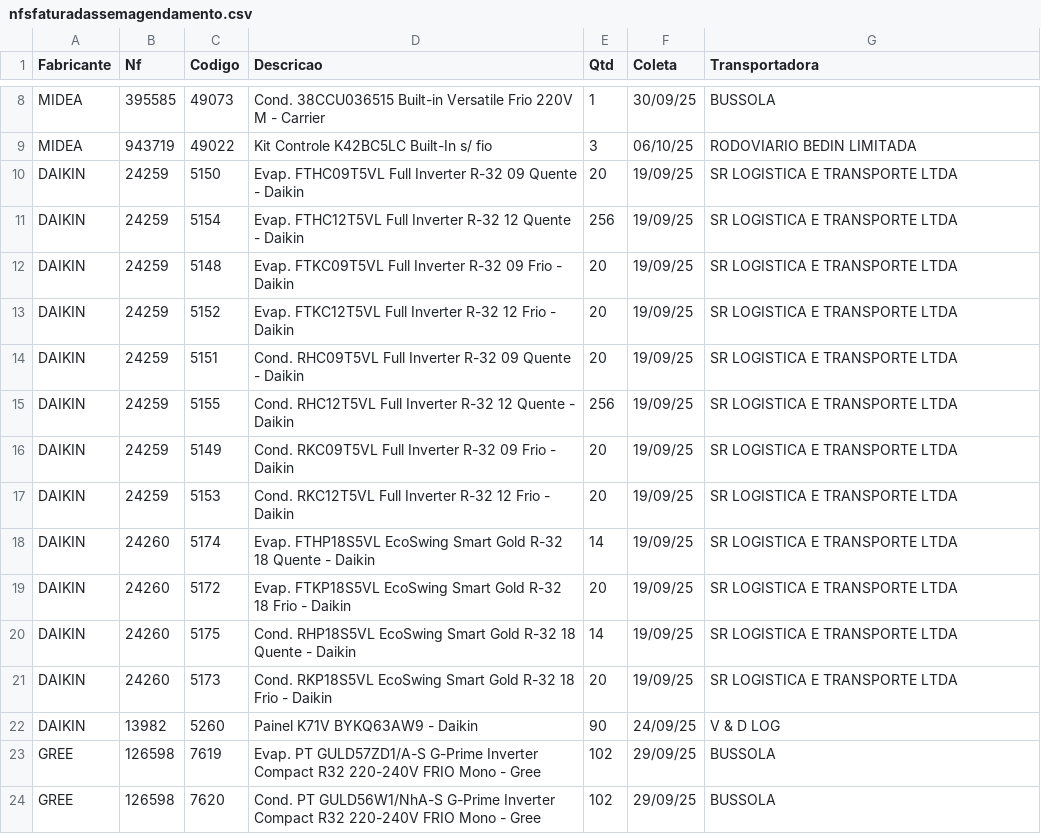
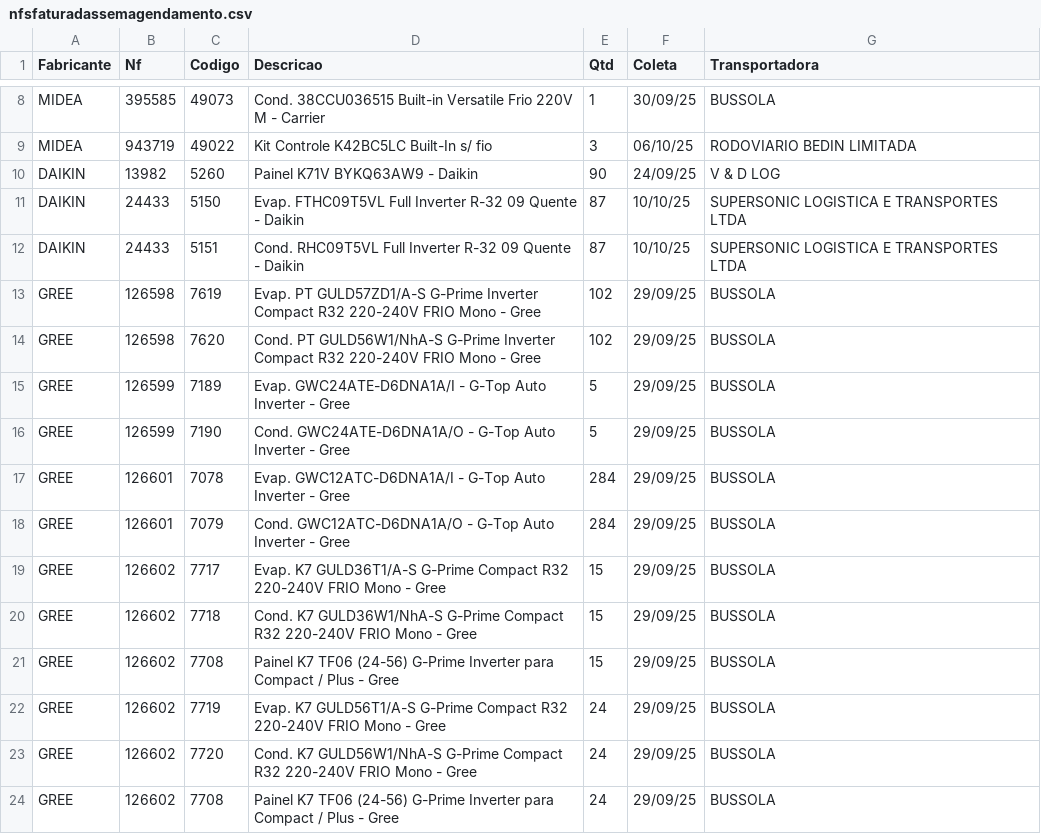
Before and after one commit to discomerciologistica/agendamentos, a CSV file: nfsfaturadassemagendamento.csv, drawn as a sheet; only a part is shown, gaps mark what is left out; the shorter side is filled out with more unchanged rows.

Commit message:
Update nfsfaturadassemagendamento.csv

```diff
--- a/nfsfaturadassemagendamento.csv
+++ b/nfsfaturadassemagendamento.csv
@@ -9,15 +9,5 @@ MIDEA,395585,49073,Cond. 38CCU036515 Built-in Versatile Frio 220V M - Carrier,1,
 MIDEA,943719,49022,Kit Controle K42BC5LC Built-In s/ fio ,3,06/10/25,RODOVIARIO BEDIN LIMITADA
-DAIKIN,24259,5150,Evap. FTHC09T5VL Full Inverter R-32  09 Quente - Daikin,20,19/09/25,SR LOGISTICA E TRANSPORTE LTDA
-DAIKIN,24259,5154,Evap. FTHC12T5VL Full Inverter R-32  12 Quente - Daikin,256,19/09/25,SR LOGISTICA E TRANSPORTE LTDA
-DAIKIN,24259,5148,Evap. FTKC09T5VL Full Inverter R-32  09 Frio - Daikin,20,19/09/25,SR LOGISTICA E TRANSPORTE LTDA
-DAIKIN,24259,5152,Evap. FTKC12T5VL Full Inverter R-32  12 Frio - Daikin,20,19/09/25,SR LOGISTICA E TRANSPORTE LTDA
-DAIKIN,24259,5151,Cond. RHC09T5VL Full Inverter R-32  09 Quente - Daikin,20,19/09/25,SR LOGISTICA E TRANSPORTE LTDA
-DAIKIN,24259,5155,Cond. RHC12T5VL Full Inverter R-32  12 Quente - Daikin,256,19/09/25,SR LOGISTICA E TRANSPORTE LTDA
-DAIKIN,24259,5149,Cond. RKC09T5VL Full Inverter R-32  09 Frio - Daikin,20,19/09/25,SR LOGISTICA E TRANSPORTE LTDA
-DAIKIN,24259,5153,Cond. RKC12T5VL Full Inverter R-32  12 Frio - Daikin,20,19/09/25,SR LOGISTICA E TRANSPORTE LTDA
-DAIKIN,24260,5174,Evap. FTHP18S5VL EcoSwing Smart Gold R-32  18 Quente - Daikin,14,19/09/25,SR LOGISTICA E TRANSPORTE LTDA
-DAIKIN,24260,5172,Evap. FTKP18S5VL EcoSwing Smart Gold R-32  18 Frio - Daikin,20,19/09/25,SR LOGISTICA E TRANSPORTE LTDA
-DAIKIN,24260,5175,Cond. RHP18S5VL EcoSwing Smart Gold R-32  18 Quente - Daikin,14,19/09/25,SR LOGISTICA E TRANSPORTE LTDA
-DAIKIN,24260,5173,Cond. RKP18S5VL EcoSwing Smart Gold R-32  18 Frio - Daikin,20,19/09/25,SR LOGISTICA E TRANSPORTE LTDA
 DAIKIN,13982,5260,Painel K71V BYKQ63AW9  - Daikin,90,24/09/25,V & D LOG
+DAIKIN,24433,5150,Evap. FTHC09T5VL Full Inverter R-32  09 Quente - Daikin,87,10/10/25,SUPERSONIC LOGISTICA E TRANSPORTES LTDA
+DAIKIN,24433,5151,Cond. RHC09T5VL Full Inverter R-32  09 Quente - Daikin,87,10/10/25,SUPERSONIC LOGISTICA E TRANSPORTES LTDA
 GREE,126598,7619,Evap. PT GULD57ZD1/A-S G-Prime Inverter Compact R32 220-240V FRIO Mono - Gree,102,29/09/25,BUSSOLA
```
